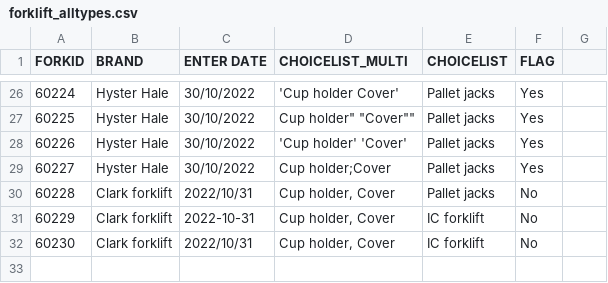
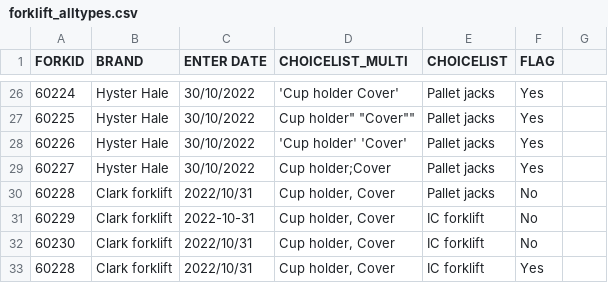
Before and after one commit to icolaes/csv, a CSV file: forklift_alltypes.csv, drawn as a sheet; only a part is shown, gaps mark what is left out.

Commit message:
Update forklift_alltypes.csv

```diff
--- a/forklift_alltypes.csv
+++ b/forklift_alltypes.csv
@@ -32 +32,2 @@ FORKID,BRAND,ENTER DATE,CHOICELIST_MULTI,CHOICELIST,FLAG
 60230,"Clark forklift",2022/10/31,"Cup holder, Cover","IC forklift",No
+60228,Clark forklift,2022/10/31,"Cup holder, Cover",IC forklift,Yes
```
